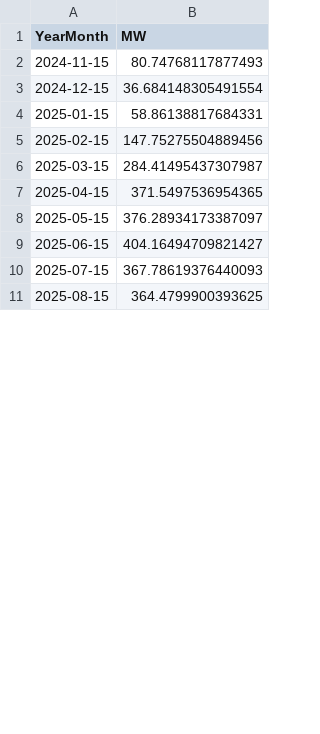
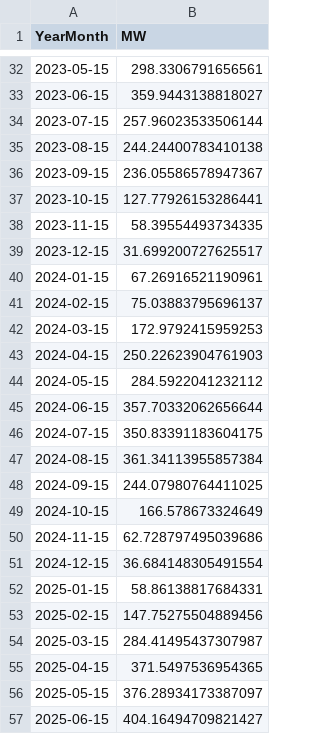
Before and after one commit to tbuytaer/OPENGOV_BE, a CSV file: data/data_bewerkt/energy/energyProductionSolarOverTimeMonthly.csv, drawn as a sheet; only a part is shown, gaps mark what is left out; the shorter side is filled out with more unchanged rows; the diff covers the shown part only.

Commit message:
Latest data: Mon Sep 29 07:02:48 UTC 2025

```diff
--- a/data/data_bewerkt/energy/energyProductionSolarOverTimeMonthly.csv
+++ b/data/data_bewerkt/energy/energyProductionSolarOverTimeMonthly.csv
@@ -2,2 +32,20 @@ YearMonth,MW
-2024-11-15,80.74768117877493
+2023-05-15,298.3306791656561
+2023-06-15,359.9443138818027
+2023-07-15,257.96023533506144
+2023-08-15,244.24400783410138
+2023-09-15,236.05586578947367
+2023-10-15,127.77926153286441
+2023-11-15,58.39554493734335
+2023-12-15,31.699200727625517
+2024-01-15,67.26916521190961
+2024-02-15,75.03883795696137
+2024-03-15,172.9792415959253
+2024-04-15,250.22623904761903
+2024-05-15,284.5922041232112
+2024-06-15,357.70332062656644
+2024-07-15,350.83391183604175
+2024-08-15,361.34113955857384
+2024-09-15,244.07980764411025
+2024-10-15,166.578673324649
+2024-11-15,62.728797495039686
 2024-12-15,36.684148305491554
```
Also changed, not shown: 30 added rows and 1 edited cell elsewhere in this file, data/data_bewerkt/energy/ICETTFGasFutures.csv, data/data_bewerkt/energy/energyProductionWindOverTimeDaily.csv, 48 other files.
